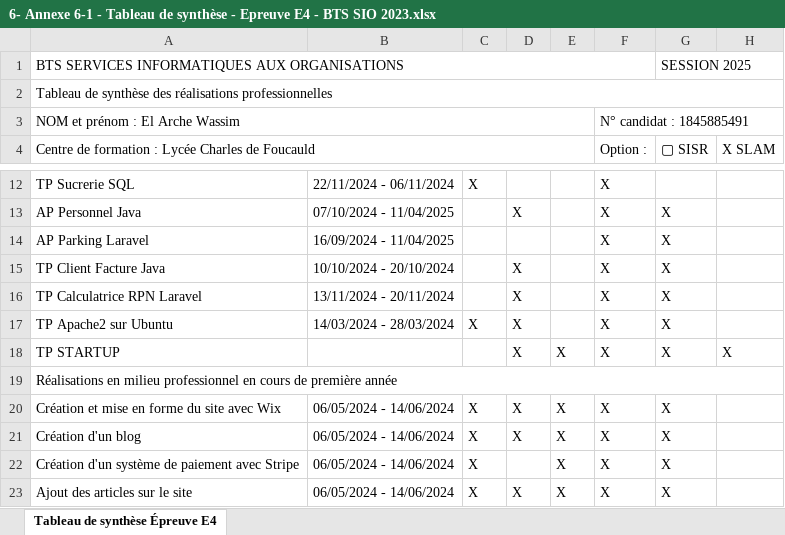
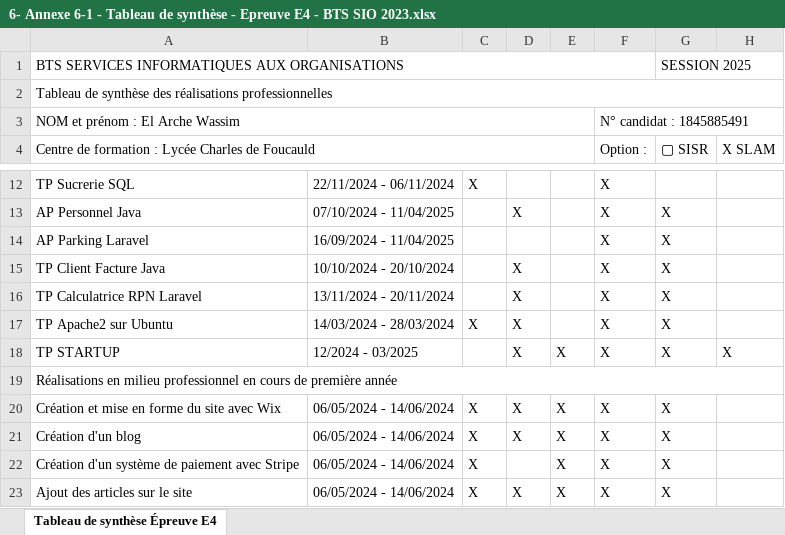
Before and after one commit to WassimElArche/WassimElArche.github.io, an Excel workbook: 6- Annexe 6-1 - Tableau de synthèse - Epreuve E4 - BTS SIO 2023.xlsx, sheet Tableau de synthèse Épreuve E4, drawn as a sheet; only a part is shown, gaps mark what is left out; values as stored, in another font and other column widths than the file's, no cell formats; the diff names each change by its address in the sheet, - before the commit and + after, or states it on an @@ line.

```diff
--- a/6- Annexe 6-1 - Tableau de synthèse - Epreuve E4 - BTS SIO 2023.xlsx (sheet Tableau de synthèse Épreuve E4)
+++ b/6- Annexe 6-1 - Tableau de synthèse - Epreuve E4 - BTS SIO 2023.xlsx (sheet Tableau de synthèse Épreuve E4)
-B18: (empty)
+B18: 12/2024 - 03/2025
```
Also changed, not shown: cell formats, 1 other file.
